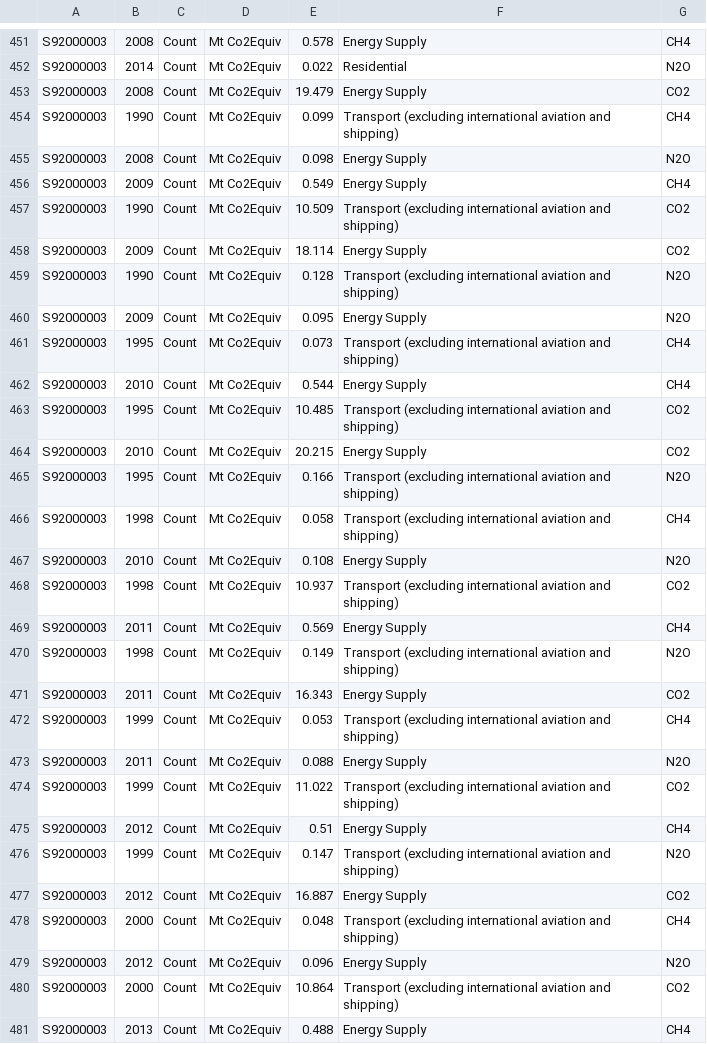
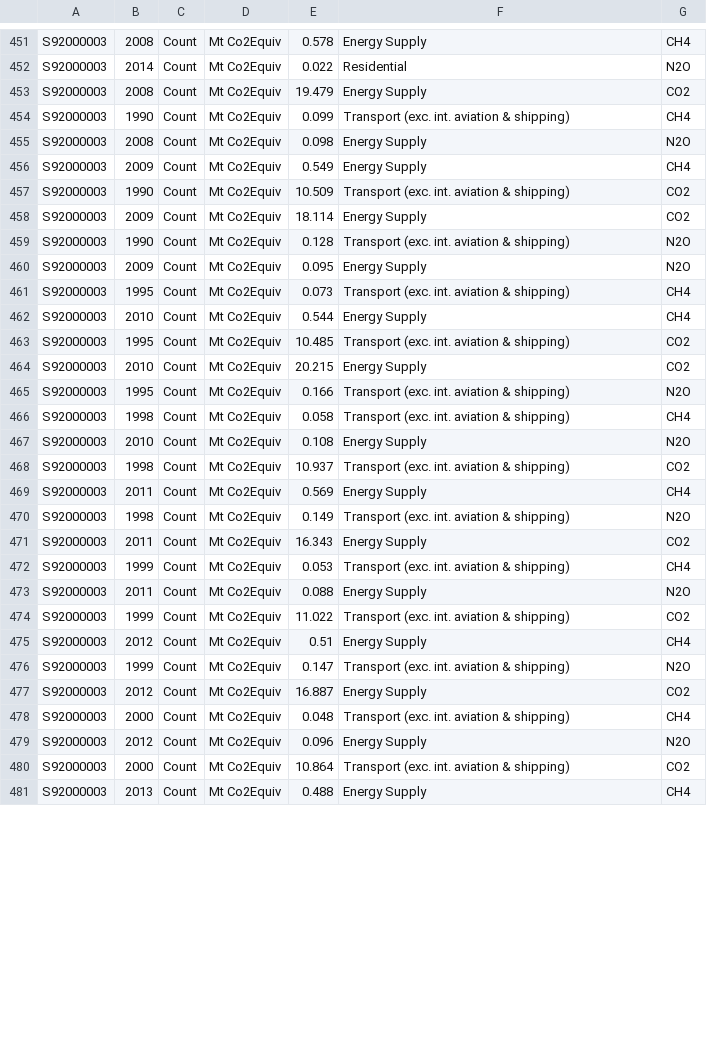
Before and after one commit to r1ckhenry/scotEmissions, a CSV file: greenhouse_gas.csv, drawn as a sheet; only a part is shown, gaps mark what is left out; the diff covers the shown part only.

```diff
--- a/greenhouse_gas.csv
+++ b/greenhouse_gas.csv
@@ -453,29 +453,29 @@ S92000003,2014,Count,Mt Co2Equiv,0.022,Residential,N2O
 S92000003,2008,Count,Mt Co2Equiv,19.479,Energy Supply,CO2
-S92000003,1990,Count,Mt Co2Equiv,0.099,Transport (excluding international aviation and shipping),CH4
+S92000003,1990,Count,Mt Co2Equiv,0.099,Transport (exc. int. aviation & shipping),CH4
 S92000003,2008,Count,Mt Co2Equiv,0.098,Energy Supply,N2O
 S92000003,2009,Count,Mt Co2Equiv,0.549,Energy Supply,CH4
-S92000003,1990,Count,Mt Co2Equiv,10.509,Transport (excluding international aviation and shipping),CO2
+S92000003,1990,Count,Mt Co2Equiv,10.509,Transport (exc. int. aviation & shipping),CO2
 S92000003,2009,Count,Mt Co2Equiv,18.114,Energy Supply,CO2
-S92000003,1990,Count,Mt Co2Equiv,0.128,Transport (excluding international aviation and shipping),N2O
+S92000003,1990,Count,Mt Co2Equiv,0.128,Transport (exc. int. aviation & shipping),N2O
 S92000003,2009,Count,Mt Co2Equiv,0.095,Energy Supply,N2O
-S92000003,1995,Count,Mt Co2Equiv,0.073,Transport (excluding international aviation and shipping),CH4
+S92000003,1995,Count,Mt Co2Equiv,0.073,Transport (exc. int. aviation & shipping),CH4
 S92000003,2010,Count,Mt Co2Equiv,0.544,Energy Supply,CH4
-S92000003,1995,Count,Mt Co2Equiv,10.485,Transport (excluding international aviation and shipping),CO2
+S92000003,1995,Count,Mt Co2Equiv,10.485,Transport (exc. int. aviation & shipping),CO2
 S92000003,2010,Count,Mt Co2Equiv,20.215,Energy Supply,CO2
-S92000003,1995,Count,Mt Co2Equiv,0.166,Transport (excluding international aviation and shipping),N2O
-S92000003,1998,Count,Mt Co2Equiv,0.058,Transport (excluding international aviation and shipping),CH4
+S92000003,1995,Count,Mt Co2Equiv,0.166,Transport (exc. int. aviation & shipping),N2O
+S92000003,1998,Count,Mt Co2Equiv,0.058,Transport (exc. int. aviation & shipping),CH4
 S92000003,2010,Count,Mt Co2Equiv,0.108,Energy Supply,N2O
-S92000003,1998,Count,Mt Co2Equiv,10.937,Transport (excluding international aviation and shipping),CO2
+S92000003,1998,Count,Mt Co2Equiv,10.937,Transport (exc. int. aviation & shipping),CO2
 S92000003,2011,Count,Mt Co2Equiv,0.569,Energy Supply,CH4
-S92000003,1998,Count,Mt Co2Equiv,0.149,Transport (excluding international aviation and shipping),N2O
+S92000003,1998,Count,Mt Co2Equiv,0.149,Transport (exc. int. aviation & shipping),N2O
 S92000003,2011,Count,Mt Co2Equiv,16.343,Energy Supply,CO2
-S92000003,1999,Count,Mt Co2Equiv,0.053,Transport (excluding international aviation and shipping),CH4
+S92000003,1999,Count,Mt Co2Equiv,0.053,Transport (exc. int. aviation & shipping),CH4
 S92000003,2011,Count,Mt Co2Equiv,0.088,Energy Supply,N2O
-S92000003,1999,Count,Mt Co2Equiv,11.022,Transport (excluding international aviation and shipping),CO2
+S92000003,1999,Count,Mt Co2Equiv,11.022,Transport (exc. int. aviation & shipping),CO2
 S92000003,2012,Count,Mt Co2Equiv,0.51,Energy Supply,CH4
-S92000003,1999,Count,Mt Co2Equiv,0.147,Transport (excluding international aviation and shipping),N2O
+S92000003,1999,Count,Mt Co2Equiv,0.147,Transport (exc. int. aviation & shipping),N2O
 S92000003,2012,Count,Mt Co2Equiv,16.887,Energy Supply,CO2
-S92000003,2000,Count,Mt Co2Equiv,0.048,Transport (excluding international aviation and shipping),CH4
+S92000003,2000,Count,Mt Co2Equiv,0.048,Transport (exc. int. aviation & shipping),CH4
 S92000003,2012,Count,Mt Co2Equiv,0.096,Energy Supply,N2O
-S92000003,2000,Count,Mt Co2Equiv,10.864,Transport (excluding international aviation and shipping),CO2
+S92000003,2000,Count,Mt Co2Equiv,10.864,Transport (exc. int. aviation & shipping),CO2
 S92000003,2013,Count,Mt Co2Equiv,0.488,Energy Supply,CH4
```
Also changed, not shown: 43 edited cells elsewhere in this file, 4 other files.
